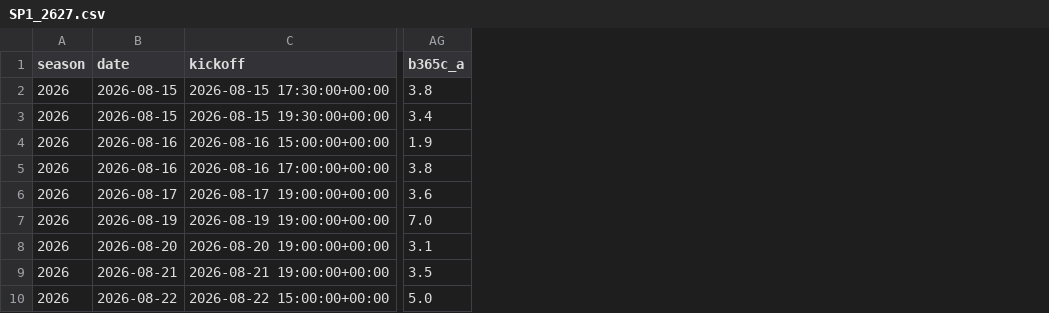
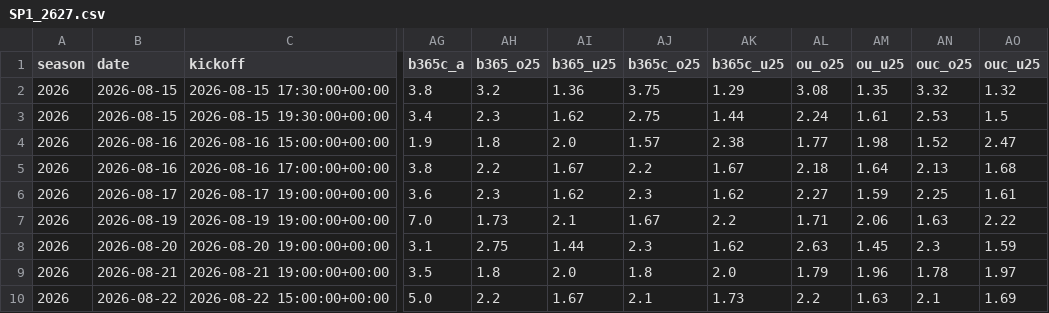
Before and after one commit to SergioMS02/laliga-predictor, a CSV file: data/raw/SP1_2627.csv, drawn as a sheet; only a part is shown, gaps mark what is left out; the diff names each change by its address in the sheet, - before the commit and + after, or states it on an @@ line.

```diff
--- a/data/raw/SP1_2627.csv
+++ b/data/raw/SP1_2627.csv
+column AH (b365_o25), rows 2-10: 3.2 | 2.3 | 1.8 | 2.2 | 2.3 | 1.73 | 2.75 | 1.8 | 2.2
+column AI (b365_u25), rows 2-10: 1.36 | 1.62 | 2.0 | 1.67 | 1.62 | 2.1 | 1.44 | 2.0 | 1.67
+column AJ (b365c_o25), rows 2-10: 3.75 | 2.75 | 1.57 | 2.2 | 2.3 | 1.67 | 2.3 | 1.8 | 2.1
+column AK (b365c_u25), rows 2-10: 1.29 | 1.44 | 2.38 | 1.67 | 1.62 | 2.2 | 1.62 | 2.0 | 1.73
+column AL (ou_o25), rows 2-10: 3.08 | 2.24 | 1.77 | 2.18 | 2.27 | 1.71 | 2.63 | 1.79 | 2.2
+column AM (ou_u25), rows 2-10: 1.35 | 1.61 | 1.98 | 1.64 | 1.59 | 2.06 | 1.45 | 1.96 | 1.63
+column AN (ouc_o25), rows 2-10: 3.32 | 2.53 | 1.52 | 2.13 | 2.25 | 1.63 | 2.3 | 1.78 | 2.1
+column AO (ouc_u25), rows 2-10: 1.32 | 1.5 | 2.47 | 1.68 | 1.61 | 2.22 | 1.59 | 1.97 | 1.69
```
Also changed, not shown: data/raw/coaches_wikidata.csv, data/raw/fixtures_SP1.csv, 27 other files.
